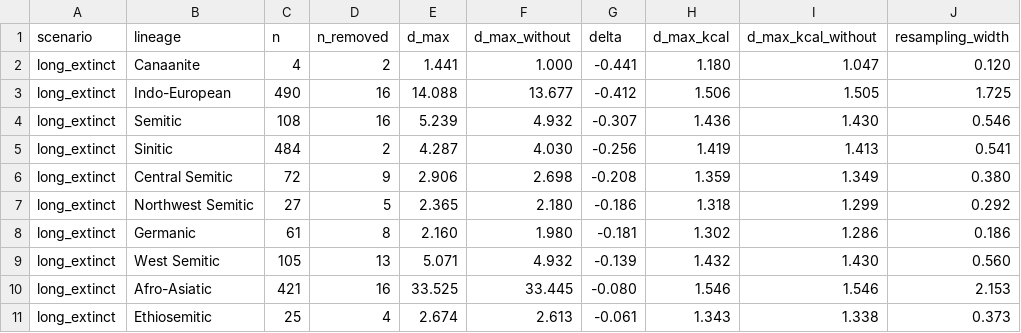
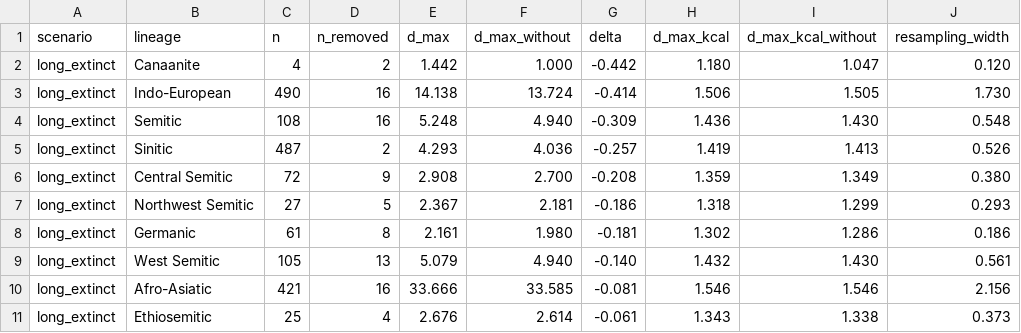
Before and after one commit to iwsfutcmd/lingustic-diversity, a CSV file: results/sensitivity.csv, drawn as a sheet; only a part is shown; the diff covers the shown part only.

```diff
--- a/results/sensitivity.csv
+++ b/results/sensitivity.csv
@@ -1,11 +1,11 @@
 scenario,lineage,n,n_removed,d_max,d_max_without,delta,d_max_kcal,d_max_kcal_without,resampling_width
-long_extinct,Canaanite,4,2,1.441,1.000,-0.441,1.180,1.047,0.120
-long_extinct,Indo-European,490,16,14.088,13.677,-0.412,1.506,1.505,1.725
-long_extinct,Semitic,108,16,5.239,4.932,-0.307,1.436,1.430,0.546
-long_extinct,Sinitic,484,2,4.287,4.030,-0.256,1.419,1.413,0.541
-long_extinct,Central Semitic,72,9,2.906,2.698,-0.208,1.359,1.349,0.380
-long_extinct,Northwest Semitic,27,5,2.365,2.180,-0.186,1.318,1.299,0.292
-long_extinct,Germanic,61,8,2.160,1.980,-0.181,1.302,1.286,0.186
-long_extinct,West Semitic,105,13,5.071,4.932,-0.139,1.432,1.430,0.560
-long_extinct,Afro-Asiatic,421,16,33.525,33.445,-0.080,1.546,1.546,2.153
-long_extinct,Ethiosemitic,25,4,2.674,2.613,-0.061,1.343,1.338,0.373
+long_extinct,Canaanite,4,2,1.442,1.000,-0.442,1.180,1.047,0.120
+long_extinct,Indo-European,490,16,14.138,13.724,-0.414,1.506,1.505,1.730
+long_extinct,Semitic,108,16,5.248,4.940,-0.309,1.436,1.430,0.548
+long_extinct,Sinitic,487,2,4.293,4.036,-0.257,1.419,1.413,0.526
+long_extinct,Central Semitic,72,9,2.908,2.700,-0.208,1.359,1.349,0.380
+long_extinct,Northwest Semitic,27,5,2.367,2.181,-0.186,1.318,1.299,0.293
+long_extinct,Germanic,61,8,2.161,1.980,-0.181,1.302,1.286,0.186
+long_extinct,West Semitic,105,13,5.079,4.940,-0.140,1.432,1.430,0.561
+long_extinct,Afro-Asiatic,421,16,33.666,33.585,-0.081,1.546,1.546,2.156
+long_extinct,Ethiosemitic,25,4,2.676,2.614,-0.061,1.343,1.338,0.373
```
Also changed, not shown: 6 added rows, 6 removed rows, 1 moved row and 31 edited cells elsewhere in this file, 1 other file.
